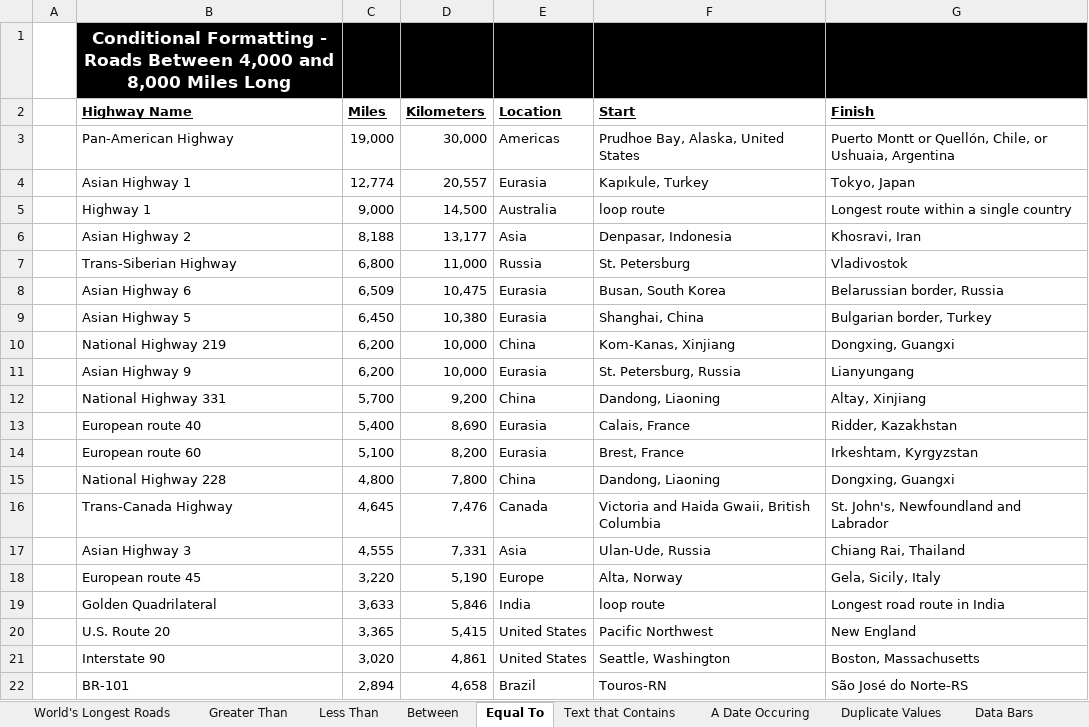
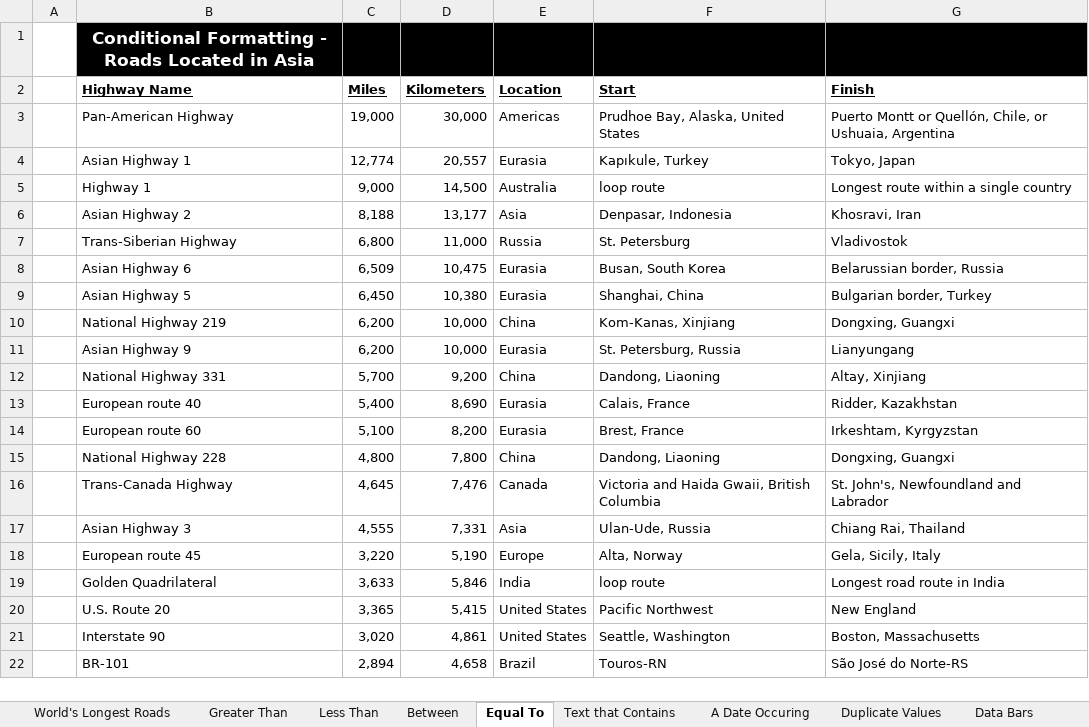
Before and after one commit to PacktPublishing/Exploring-Microsoft-Excels-Hidden-Treasures, an Excel workbook: Chapter04/Chapter 4 - Conditional Formatting.xlsx, sheet Equal To, drawn as a sheet; values as stored, in another font and other column widths than the file's, no borders; conditional formats not drawn; the diff names each change by its address in the sheet, - before the commit and + after, or states it on an @@ line.

```diff
--- a/Chapter04/Chapter 4 - Conditional Formatting.xlsx (sheet Equal To)
+++ b/Chapter04/Chapter 4 - Conditional Formatting.xlsx (sheet Equal To)
-B1 (Highway Name): …- Roads Between 4,000 and 8,000 Miles Long
+B1 (Highway Name): …- Roads Located in Asia
```
Also changed, not shown: sheet Formatting Based on Input Cell, sheet IF Function-Wingdings, sheet A Date Occuring, sheet Cell Icons - Percent, sheet Color Scales, sheet Text that Contains, 2 more sheets, other sheet tabs, formulas that keep their value, charts or pictures.
